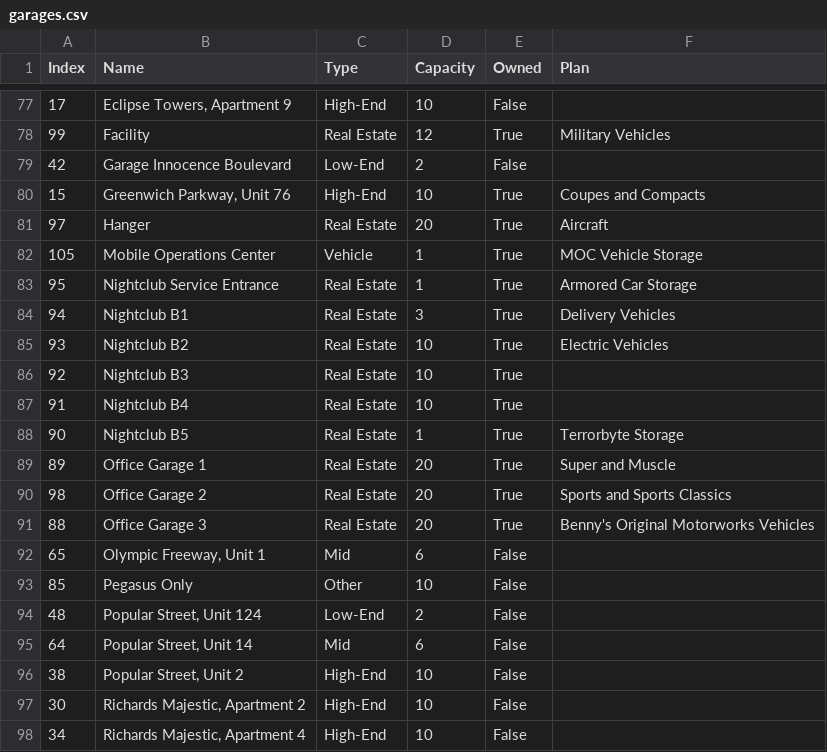
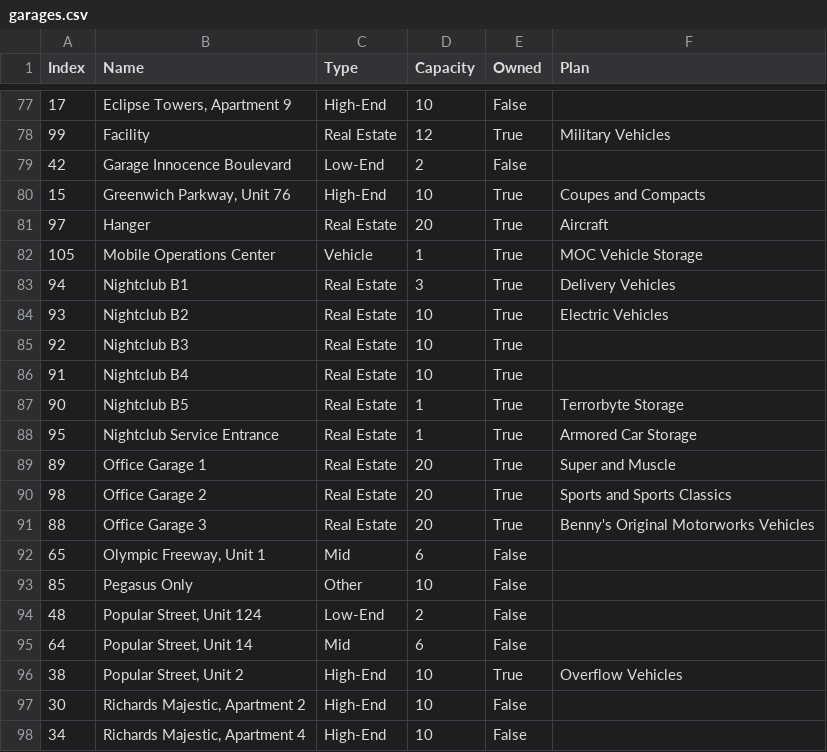
Before and after one commit to unwisegeek/GTAGarageTracker, a CSV file: garages.csv, drawn as a sheet; only a part is shown, gaps mark what is left out.

```diff
--- a/garages.csv
+++ b/garages.csv
@@ -82,3 +82,2 @@ Index;Name;Type;Capacity;Owned;Plan
 105;Mobile Operations Center;Vehicle;1;True;MOC Vehicle Storage
-95;Nightclub Service Entrance;Real Estate;1;True;Armored Car Storage
 94;Nightclub B1;Real Estate;3;True;Delivery Vehicles
@@ -88,2 +87,3 @@ Index;Name;Type;Capacity;Owned;Plan
 90;Nightclub B5;Real Estate;1;True;Terrorbyte Storage
+95;Nightclub Service Entrance;Real Estate;1;True;Armored Car Storage
 89;Office Garage 1;Real Estate;20;True;Super and Muscle
@@ -95,3 +95,3 @@ Index;Name;Type;Capacity;Owned;Plan
 64;Popular Street, Unit 14;Mid;6;False;
-38;Popular Street, Unit 2;High-End;10;False;
+38;Popular Street, Unit 2;High-End;10;True;Overflow Vehicles
 30;Richards Majestic, Apartment 2;High-End;10;False;
```
Also changed, not shown: vehicles.csv, 5 other files.
